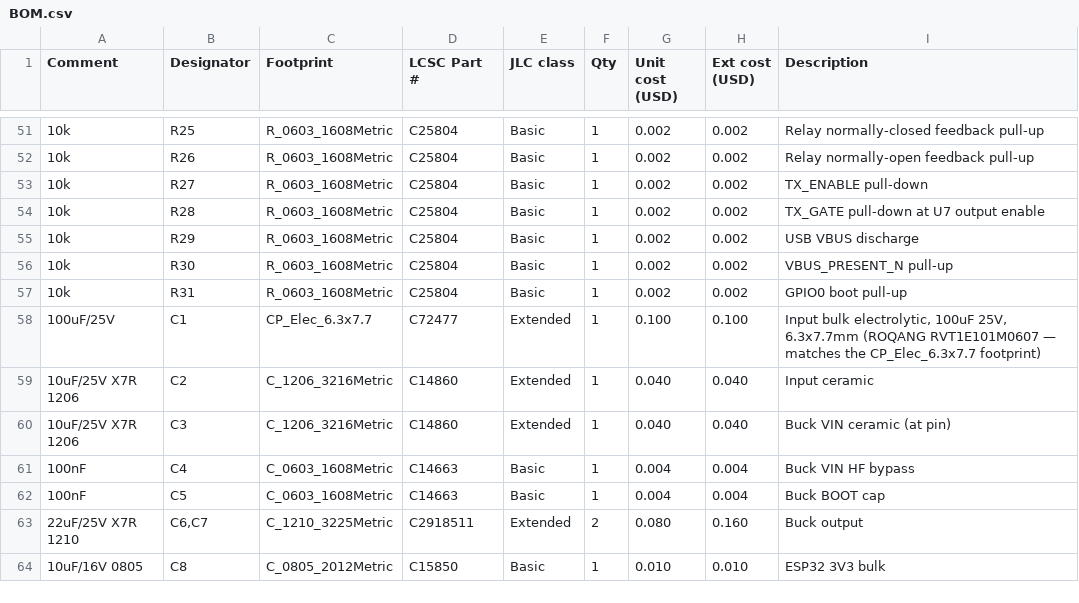
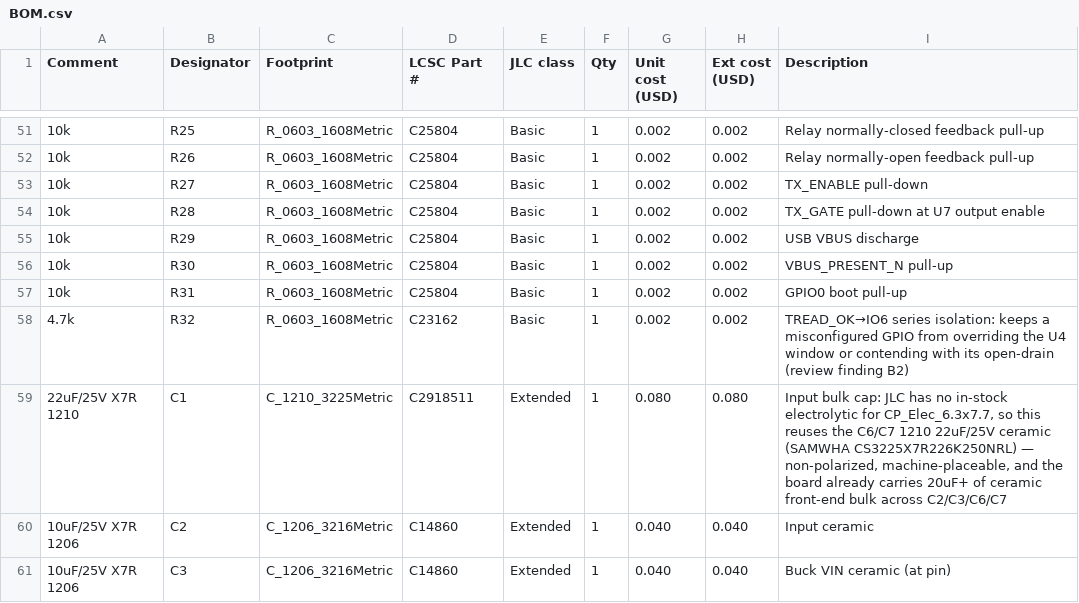
Before and after one commit to scottmsilver/precor-9.3x, a CSV file: hardware/Esp32Tap/bom/BOM.csv, drawn as a sheet; only a part is shown, gaps mark what is left out; the shorter side is filled out with more unchanged rows; addresses are those after the commit; the diff names each change by its address in the sheet, - before the commit and + after, or states it on an @@ line.

```diff
--- a/hardware/Esp32Tap/bom/BOM.csv
+++ b/hardware/Esp32Tap/bom/BOM.csv
+row 58: 4.7k | R32 | R_0603_1608Metric | C23162 | Basic | 1 | 0.002 | 0.002 | TREAD_OK→IO6 series isolation: keeps a misconfigured GPIO from overriding the U4 window or contending with its open-drain (review finding B2)
-A59 (Comment): 100uF/25V
+A59 (Comment): 22uF/25V X7R 1210
-C59 (Footprint): CP_Elec_6.3x7.7
+C59 (Footprint): C_1210_3225Metric
-D59 (LCSC Part #): C72477
+D59 (LCSC Part #): C2918511
-G59 (Unit cost (USD)): 0.100
+G59 (Unit cost (USD)): 0.080
-H59 (Ext cost (USD)): 0.100
+H59 (Ext cost (USD)): 0.080
-I59 (Description): Input bulk electrolytic, 100uF 25V, 6.3x7.7mm (ROQANG RVT1E101M0607 — matches the CP_Elec_6.3x7.7 footprint)
+I59 (Description): Input bulk cap: JLC has no in-stock electrolytic for CP_Elec_6.3x7.7, so this reuses the C6/C7 1210 22uF/25V ceramic (SAMWHA CS3225X7R226K250NRL) — non-polarized, machine-placeable, and the board already carries 20uF+ of ceramic front-end bulk across C2/C3/C6/C7
```
Also changed, not shown: hardware/Esp32Tap/bom/CPL-positions.csv, 22 other files.
